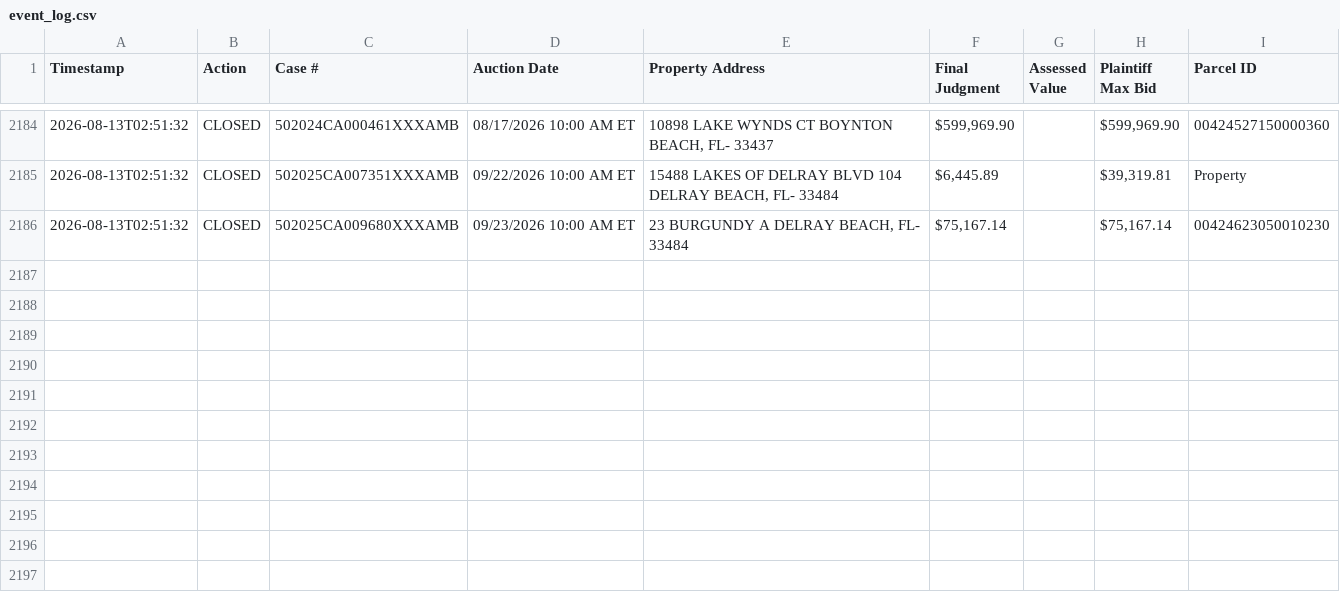
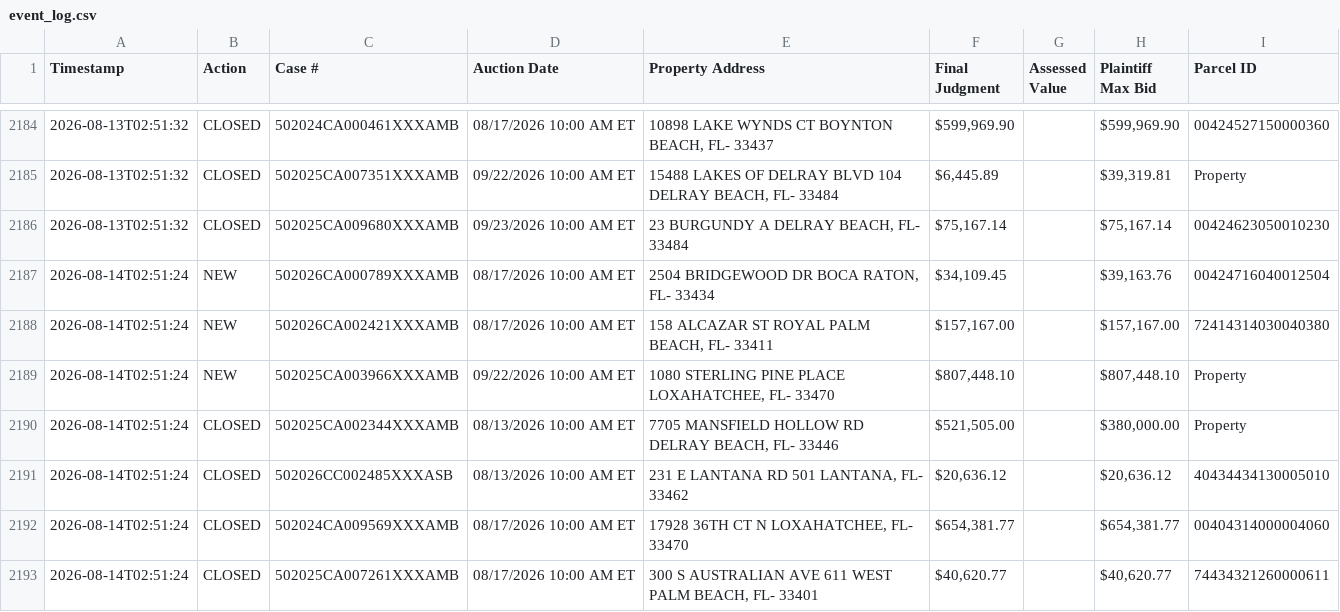
Before and after one commit to figlesias7/realforeclose-palmbeach, a CSV file: data/event_log.csv, drawn as a sheet; only a part is shown, gaps mark what is left out.

```diff
--- a/data/event_log.csv
+++ b/data/event_log.csv
@@ -2186 +2186,8 @@ Timestamp,Action,Case #,Auction Date,Property Address,Final Judgment,Assessed Va
 2026-08-13T02:51:32,CLOSED,502025CA009680XXXAMB,09/23/2026 10:00 AM ET,"23 BURGUNDY A DELRAY BEACH, FL- 33484","$75,167.14",,"$75,167.14",00424623050010230
+2026-08-14T02:51:24,NEW,502026CA000789XXXAMB,08/17/2026 10:00 AM ET,"2504 BRIDGEWOOD DR BOCA RATON, FL- 33434","$34,109.45",,"$39,163.76",00424716040012504
+2026-08-14T02:51:24,NEW,502026CA002421XXXAMB,08/17/2026 10:00 AM ET,"158 ALCAZAR ST ROYAL PALM BEACH, FL- 33411","$157,167.00",,"$157,167.00",72414314030040380
+2026-08-14T02:51:24,NEW,502025CA003966XXXAMB,09/22/2026 10:00 AM ET,"1080 STERLING PINE PLACE LOXAHATCHEE, FL- 33470","$807,448.10",,"$807,448.10",Property
+2026-08-14T02:51:24,CLOSED,502025CA002344XXXAMB,08/13/2026 10:00 AM ET,"7705 MANSFIELD HOLLOW RD DELRAY BEACH, FL- 33446","$521,505.00",,"$380,000.00",Property
+2026-08-14T02:51:24,CLOSED,502026CC002485XXXASB,08/13/2026 10:00 AM ET,"231 E LANTANA RD 501 LANTANA, FL- 33462","$20,636.12",,"$20,636.12",40434434130005010
+2026-08-14T02:51:24,CLOSED,502024CA009569XXXAMB,08/17/2026 10:00 AM ET,"17928 36TH CT N LOXAHATCHEE, FL- 33470","$654,381.77",,"$654,381.77",00404314000004060
+2026-08-14T02:51:24,CLOSED,502025CA007261XXXAMB,08/17/2026 10:00 AM ET,"300 S AUSTRALIAN AVE 611 WEST PALM BEACH, FL- 33401","$40,620.77",,"$40,620.77",74434321260000611
```
Also changed, not shown: data/all_seen.csv, 3 other files.
